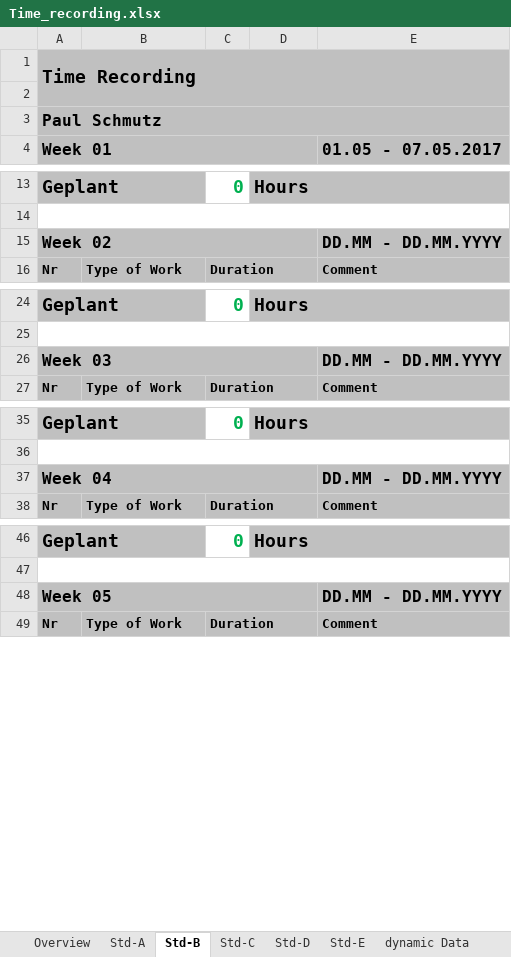
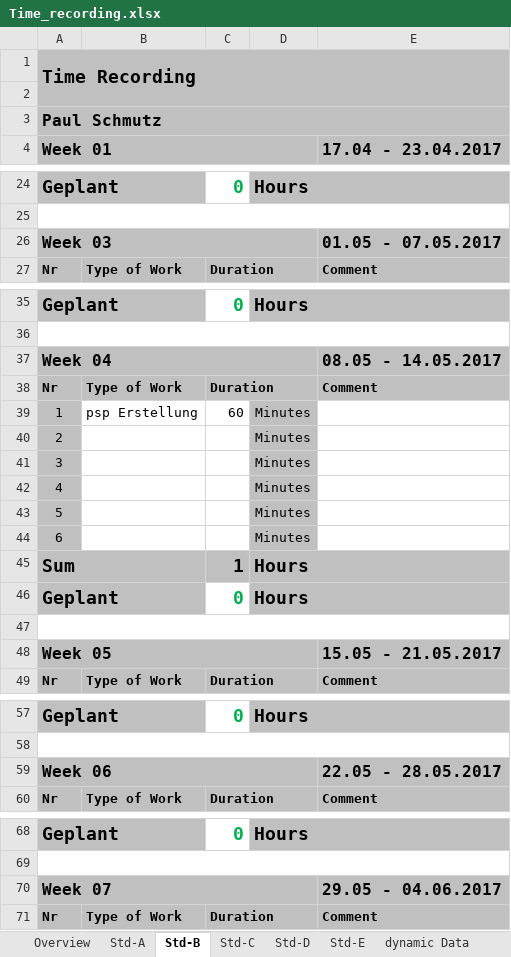
Before and after one commit to paulisch/archivist, an Excel workbook: Documentation/ProjectDocumentation/Time_recording.xlsx, sheet Std-B, drawn as a sheet; only a part is shown, gaps mark what is left out; values as stored, in another font and other column widths than the file's, no borders; removed rows and columns are numbered as before the commit, all else as after; the diff covers the shown part only; the diff names each change by its address in the sheet, - before the commit and + after, or states it on an @@ line.

```diff
--- a/Documentation/ProjectDocumentation/Time_recording.xlsx (sheet Std-B)
+++ b/Documentation/ProjectDocumentation/Time_recording.xlsx (sheet Std-B)
-E4: 01.05 - 07.05.2017
+E4: 17.04 - 23.04.2017
-row 15: Week 02 |  |  |  | DD.MM - DD.MM.YYYY
+row 26: Week 03 |  |  |  | 01.05 - 07.05.2017
+row 37: Week 04 |  |  |  | 08.05 - 14.05.2017
@@ row 115 moved to row 38: Nr @@
+row 39: 1 | psp Erstellung | 60 | Minutes
@@ row 106 moved to row 40: 2 @@
@@ row 118 moved to row 41: 3 @@
@@ row 119 moved to row 42: 4 @@
@@ row 120 moved to row 43: 5 @@
@@ row 121 moved to row 44: 6 @@
+row 45: Sum |  | 1 | Hours
@@ row 123 moved to row 46: Geplant @@
-row 47: Week 03 |  |  |  | DD.MM - DD.MM.YYYY
+row 47: (empty)
-A47:E47 fill: #C0C0C0
+A47:E47 fill: none
-A26:D26 merged
+A47:E47 merged
+row 48: Week 05 |  |  |  | 15.05 - 21.05.2017
-row 37: Week 04 |  |  |  | DD.MM - DD.MM.YYYY
+row 59: Week 06 |  |  |  | 22.05 - 28.05.2017
-row 48: Week 05 |  |  |  | DD.MM - DD.MM.YYYY
+row 70: Week 07 |  |  |  | 29.05 - 04.06.2017
```
Also changed, not shown: 9 added rows, 13 removed rows, 6 moved rows and 1 edited cell elsewhere in this sheet, sheet Std-A, sheet Overview, sheet dynamic Data, sheet Std-C, sheet Std-D, sheet Std-E, formulas that keep their value.
